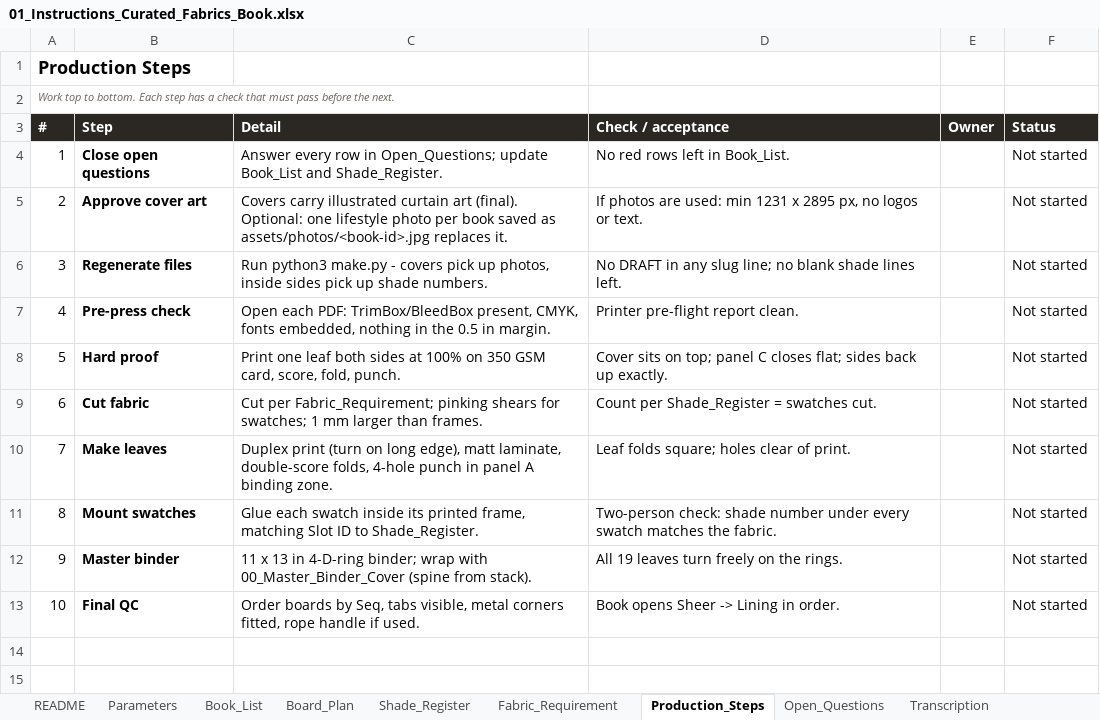
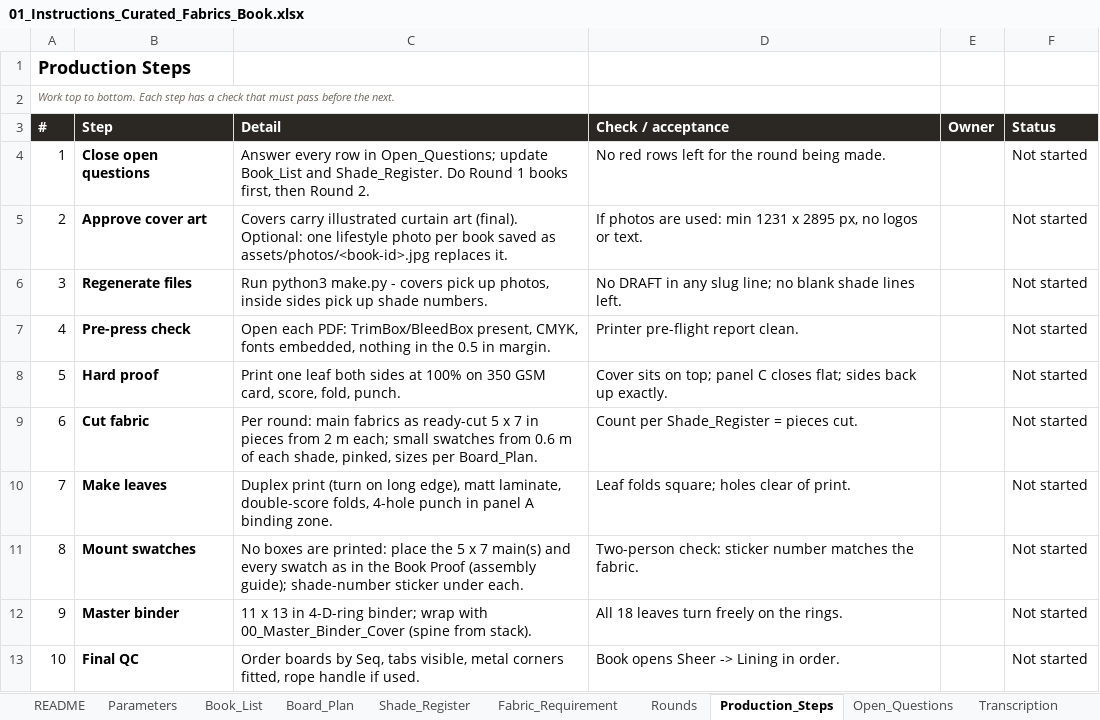
Before and after one commit to adybuildcon-a11y/adybuildcon, an Excel workbook: curated-book/output/01_Instructions_Curated_Fabrics_Book.xlsx, sheet Production_Steps, drawn as a sheet; values as stored, in another font and other column widths than the file's, no borders; the diff names each change by its address in the sheet, - before the commit and + after, or states it on an @@ line.

```diff
--- a/curated-book/output/01_Instructions_Curated_Fabrics_Book.xlsx (sheet Production_Steps)
+++ b/curated-book/output/01_Instructions_Curated_Fabrics_Book.xlsx (sheet Production_Steps)
+sheet tab: Rounds
-C4 (Detail): …and Shade_Register.
+C4 (Detail): …and Shade_Register. Do Round 1 books first, then Round 2.
-D4 (Check / acceptance): No red rows left in Book_List.
+D4 (Check / acceptance): No red rows left for the round being made.
-C9 (Detail): Cut per Fabric_Requirement; pinking shears for swatches; 1 mm larger than frames.
+C9 (Detail): Per round: main fabrics as ready-cut 5 x 7 in pieces from 2 m each; small swatches from 0.6 m of each shade, pinked, sizes per Board_Plan.
-D9 (Check / acceptance): Count per Shade_Register = swatches cut.
+D9 (Check / acceptance): Count per Shade_Register = pieces cut.
-C11 (Detail): Glue each swatch inside its printed frame, matching Slot ID to Shade_Register.
+C11 (Detail): No boxes are printed: place the 5 x 7 main(s) and every swatch as in the Book Proof (assembly guide); shade-number sticker under each.
-D11 (Check / acceptance): Two-person check: shade number under every swatch matches the…
+D11 (Check / acceptance): Two-person check: sticker number matches the…
-D12 (Check / acceptance): All 19 leaves turn freely on the rings.
+D12 (Check / acceptance): All 18 leaves turn freely on the rings.
```
Also changed, not shown: sheet Shade_Register, sheet Fabric_Requirement, sheet Board_Plan, sheet Book_List, sheet Open_Questions, sheet Parameters, 2 more sheets, 44 other files.
